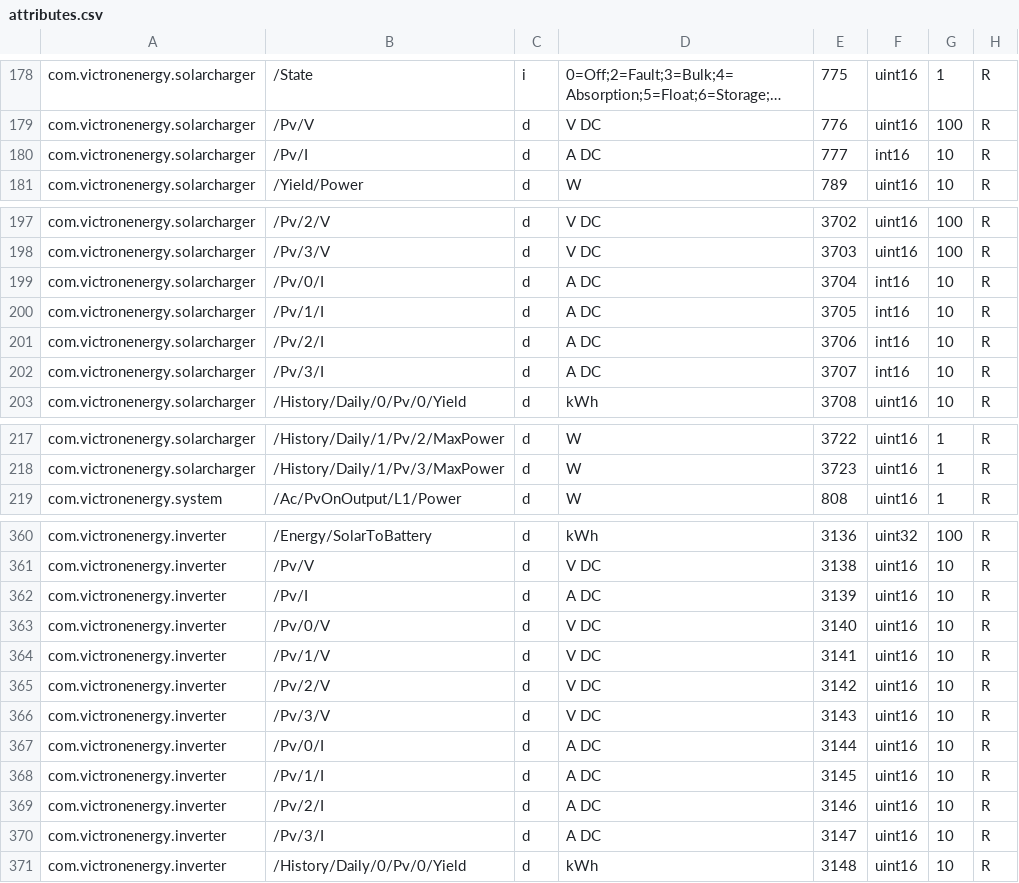
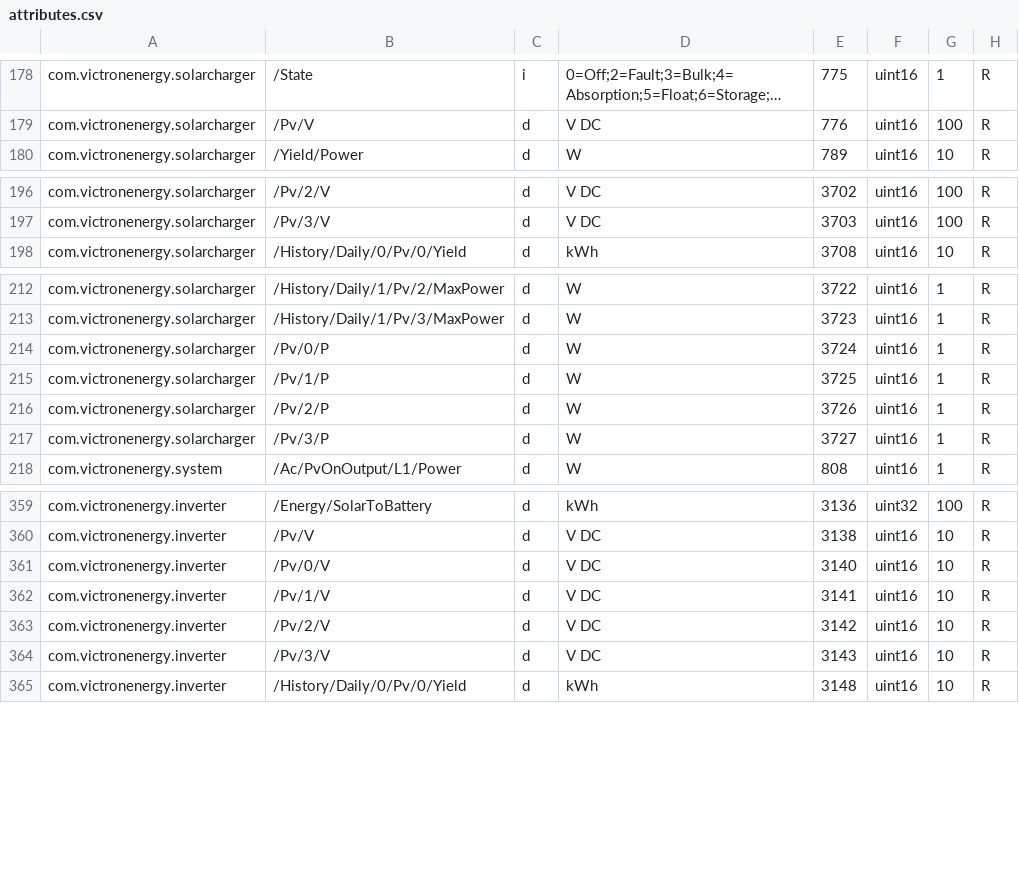
Before and after one commit to victronenergy/dbus_modbustcp, a CSV file: attributes.csv, drawn as a sheet; only a part is shown, gaps mark what is left out; long unchanged cells end in …; removed rows and columns are numbered as before the commit, all else as after; the diff covers the shown part only; the diff names each change by its address in the sheet, - before the commit and + after, or states it on an @@ line.

Commit message:
replace /Pv/I and /Pv/x/I with power values instead
Individual current values have been removed from MPPT trackers
and inverter RS in favour of power values. So remove the
current values and add power values instead.

https://github.com/victronenergy/venus/issues/847

```diff
--- a/attributes.csv
+++ b/attributes.csv
-row 180: com.victronenergy.solarcharger | /Pv/I | d | A DC | 777 | int16 | 10 | R
-row 199: com.victronenergy.solarcharger | /Pv/0/I | d | A DC | 3704 | int16 | 10 | R
-row 200: com.victronenergy.solarcharger | /Pv/1/I | d | A DC | 3705 | int16 | 10 | R
-row 201: com.victronenergy.solarcharger | /Pv/2/I | d | A DC | 3706 | int16 | 10 | R
-row 202: com.victronenergy.solarcharger | /Pv/3/I | d | A DC | 3707 | int16 | 10 | R
+row 214: com.victronenergy.solarcharger | /Pv/0/P | d | W | 3724 | uint16 | 1 | R
+row 215: com.victronenergy.solarcharger | /Pv/1/P | d | W | 3725 | uint16 | 1 | R
+row 216: com.victronenergy.solarcharger | /Pv/2/P | d | W | 3726 | uint16 | 1 | R
+row 217: com.victronenergy.solarcharger | /Pv/3/P | d | W | 3727 | uint16 | 1 | R
-row 362: com.victronenergy.inverter | /Pv/I | d | A DC | 3139 | uint16 | 10 | R
-row 367: com.victronenergy.inverter | /Pv/0/I | d | A DC | 3144 | uint16 | 10 | R
-row 368: com.victronenergy.inverter | /Pv/1/I | d | A DC | 3145 | uint16 | 10 | R
-row 369: com.victronenergy.inverter | /Pv/2/I | d | A DC | 3146 | uint16 | 10 | R
-row 370: com.victronenergy.inverter | /Pv/3/I | d | A DC | 3147 | uint16 | 10 | R
```
Also changed, not shown: 4 added rows elsewhere in this file.
